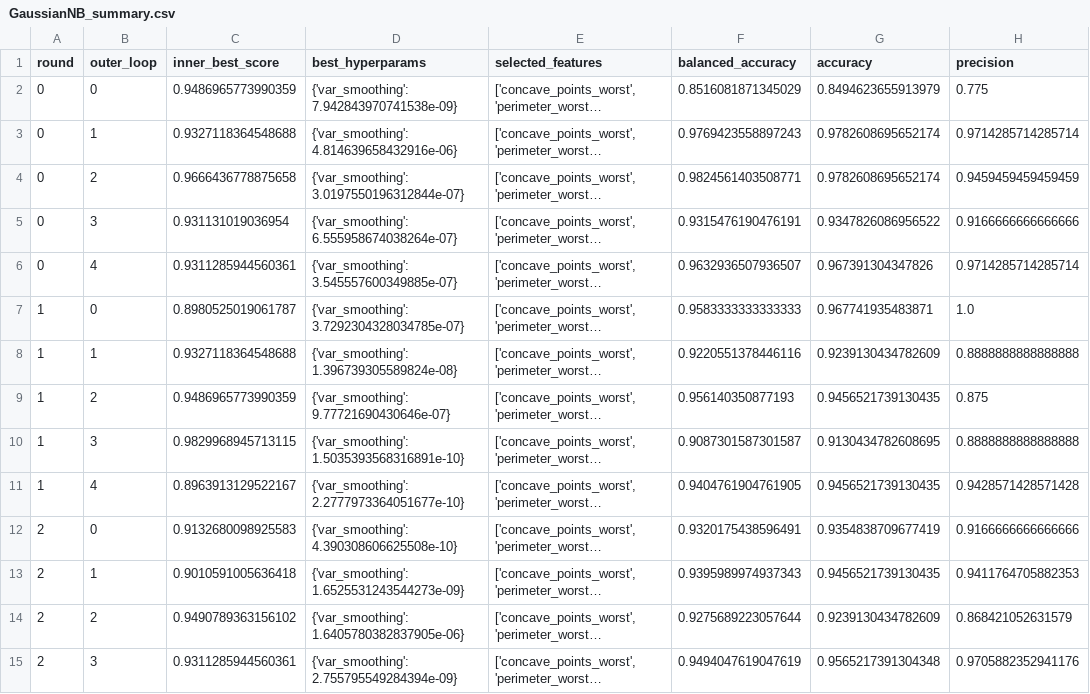
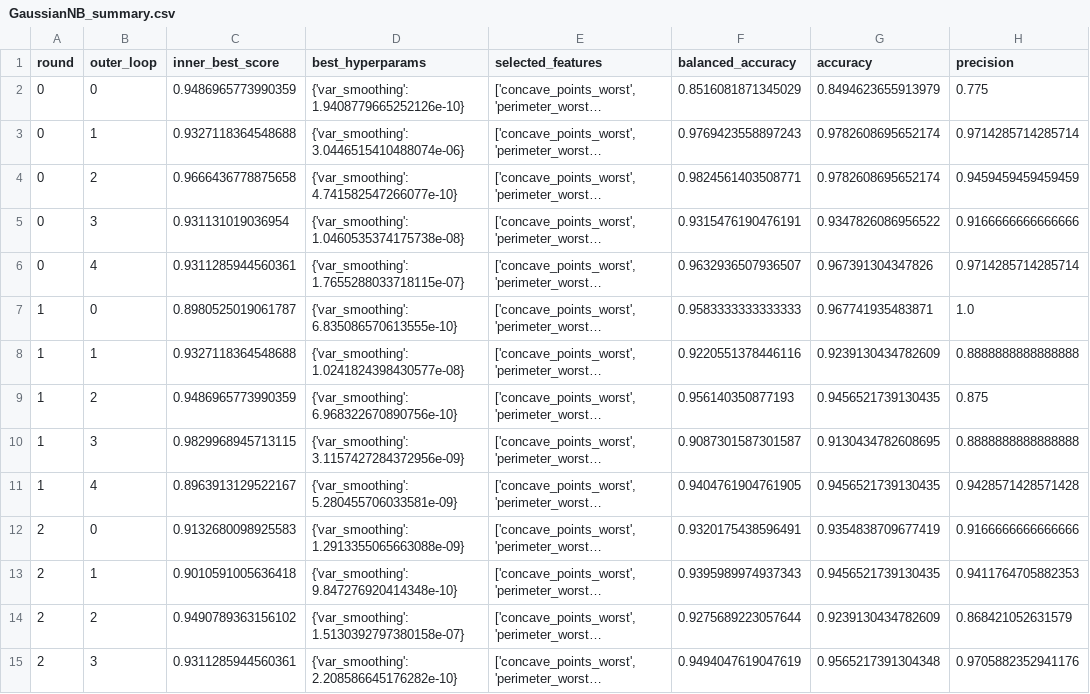
Before and after one commit to KonsKons26/mlcb-a2, a CSV file: results/GaussianNB_summary.csv, drawn as a sheet; only a part is shown; long unchanged cells end in …; the diff covers the shown part only; the diff names each change by its address in the sheet, - before the commit and + after, or states it on an @@ line.

```diff
--- a/results/GaussianNB_summary.csv
+++ b/results/GaussianNB_summary.csv
-D2 (best_hyperparams): {'var_smoothing': 7.942843970741538e-09}
+D2 (best_hyperparams): {'var_smoothing': 1.9408779665252126e-10}
-D3 (best_hyperparams): {'var_smoothing': 4.814639658432916e-06}
+D3 (best_hyperparams): {'var_smoothing': 3.0446515410488074e-06}
-D4 (best_hyperparams): {'var_smoothing': 3.0197550196312844e-07}
+D4 (best_hyperparams): {'var_smoothing': 4.741582547266077e-10}
-D5 (best_hyperparams): {'var_smoothing': 6.555958674038264e-07}
+D5 (best_hyperparams): {'var_smoothing': 1.0460535374175738e-08}
-D6 (best_hyperparams): {'var_smoothing': 3.545557600349885e-07}
+D6 (best_hyperparams): {'var_smoothing': 1.7655288033718115e-07}
-D7 (best_hyperparams): {'var_smoothing': 3.7292304328034785e-07}
+D7 (best_hyperparams): {'var_smoothing': 6.835086570613555e-10}
-D8 (best_hyperparams): {'var_smoothing': 1.396739305589824e-08}
+D8 (best_hyperparams): {'var_smoothing': 1.0241824398430577e-08}
-D9 (best_hyperparams): {'var_smoothing': 9.77721690430646e-07}
+D9 (best_hyperparams): {'var_smoothing': 6.968322670890756e-10}
-D10 (best_hyperparams): {'var_smoothing': 1.5035393568316891e-10}
+D10 (best_hyperparams): {'var_smoothing': 3.1157427284372956e-09}
-D11 (best_hyperparams): {'var_smoothing': 2.2777973364051677e-10}
+D11 (best_hyperparams): {'var_smoothing': 5.280455706033581e-09}
-D12 (best_hyperparams): {'var_smoothing': 4.390308606625508e-10}
+D12 (best_hyperparams): {'var_smoothing': 1.2913355065663088e-09}
-D13 (best_hyperparams): {'var_smoothing': 1.6525531243544273e-09}
+D13 (best_hyperparams): {'var_smoothing': 9.847276920414348e-10}
-D14 (best_hyperparams): {'var_smoothing': 1.6405780382837905e-06}
+D14 (best_hyperparams): {'var_smoothing': 1.5130392797380158e-07}
-D15 (best_hyperparams): {'var_smoothing': 2.755795549284394e-09}
+D15 (best_hyperparams): {'var_smoothing': 2.208586645176282e-10}
```
Also changed, not shown: 36 edited cells elsewhere in this file, results/LGBMClassifier_summary.csv, results/LinearDiscriminantAnalysis_summary.csv, 18 other files.
